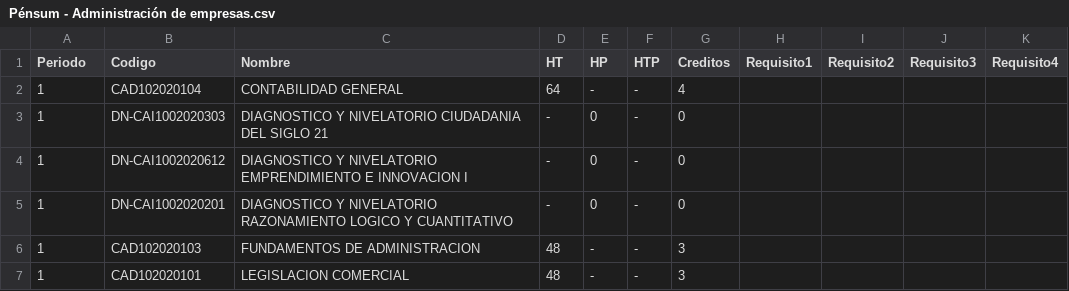
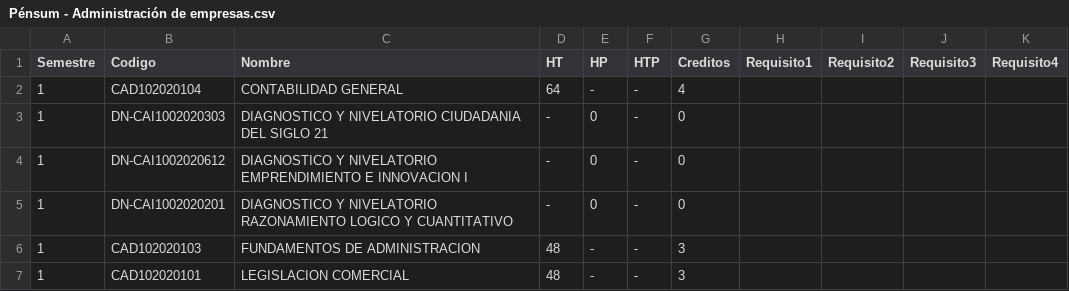
Before and after one commit to Bairon1016/UniguIA, a CSV file: Pénsum - Administración de empresas.csv, drawn as a sheet; only a part is shown.

Commit message:
Dataset de contaduría, limpieza y transformación de datos

```diff
--- a/Pénsum - Administración de empresas.csv
+++ b/Pénsum - Administración de empresas.csv
@@ -1,2 +1,2 @@
-Periodo;Codigo;Nombre;HT;HP;HTP;Creditos;Requisito1;Requisito2;Requisito3;Requisito4
+Semestre;Codigo;Nombre;HT;HP;HTP;Creditos;Requisito1;Requisito2;Requisito3;Requisito4
 1;CAD102020104;CONTABILIDAD GENERAL;64;-;-;4;;;;
```
Also changed, not shown: Pénsum - Ingeniería de sistemas y computación.csv, Pénsum - Ingeniería industrial.csv, 3 other files.
